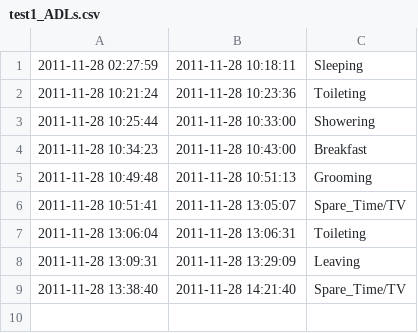
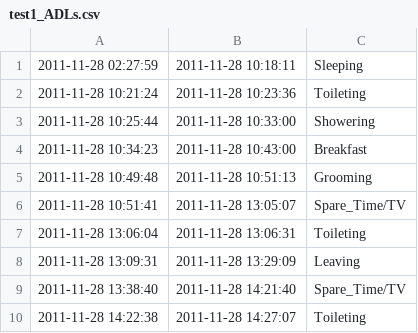
Before and after one commit to 7iacura/repodepo, a CSV file: Deposet/test1_ADLs.csv, drawn as a sheet.

```diff
--- a/Deposet/test1_ADLs.csv
+++ b/Deposet/test1_ADLs.csv
@@ -9 +9,2 @@
 2011-11-28 13:38:40	2011-11-28 14:21:40	Spare_Time/TV
+2011-11-28 14:22:38	2011-11-28 14:27:07	Toileting
```
Also changed, not shown: Deposet/test1_Sensors.csv, Deposet/test1_T(ADLs).csv, 7 other files.
